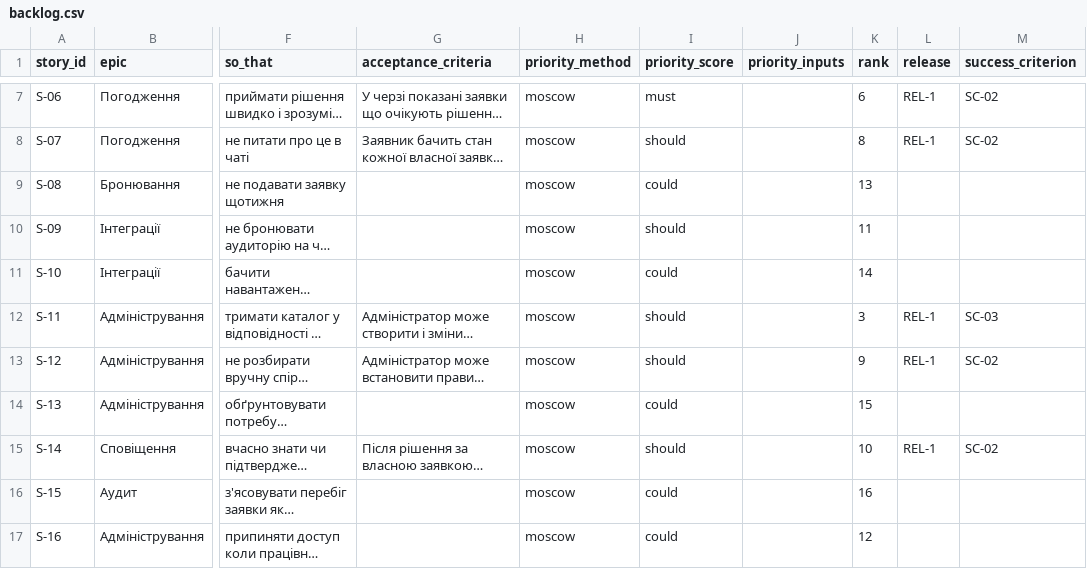
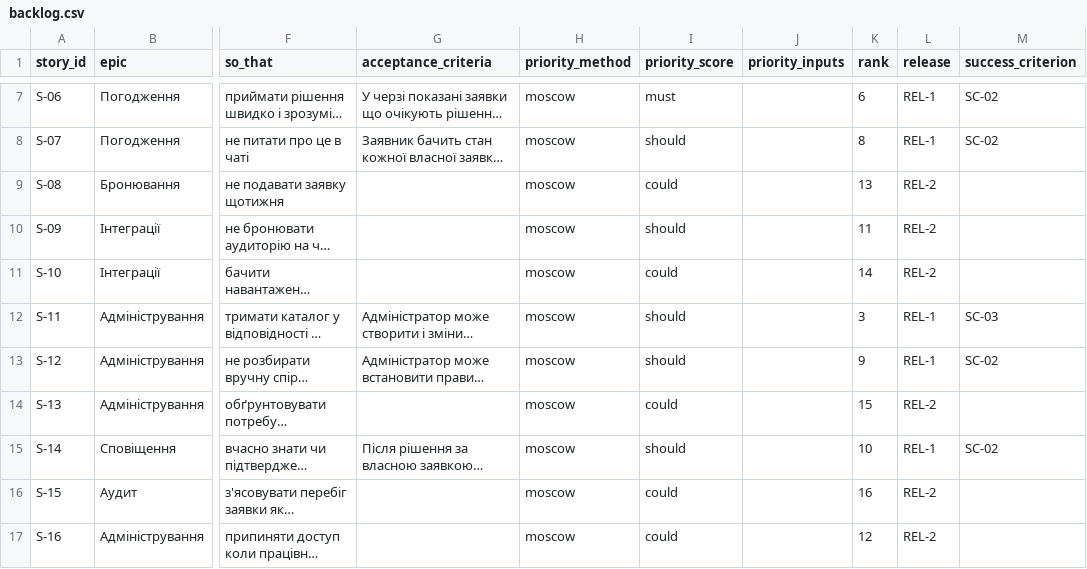
Before and after one commit to tylpanix/pm-2026-portfolio, a CSV file: lr06_backlog/backlog.csv, drawn as a sheet; only a part is shown, gaps mark what is left out; long unchanged cells end in …; the diff names each change by its address in the sheet, - before the commit and + after, or states it on an @@ line.

```diff
--- a/lr06_backlog/backlog.csv
+++ b/lr06_backlog/backlog.csv
-L9:L11 (release): (empty)
+L9:L11 (release): REL-2
-L14 (release): (empty)
+L14 (release): REL-2
-L16:L17 (release): (empty)
+L16:L17 (release): REL-2
```
Also changed, not shown: 8 other files.
